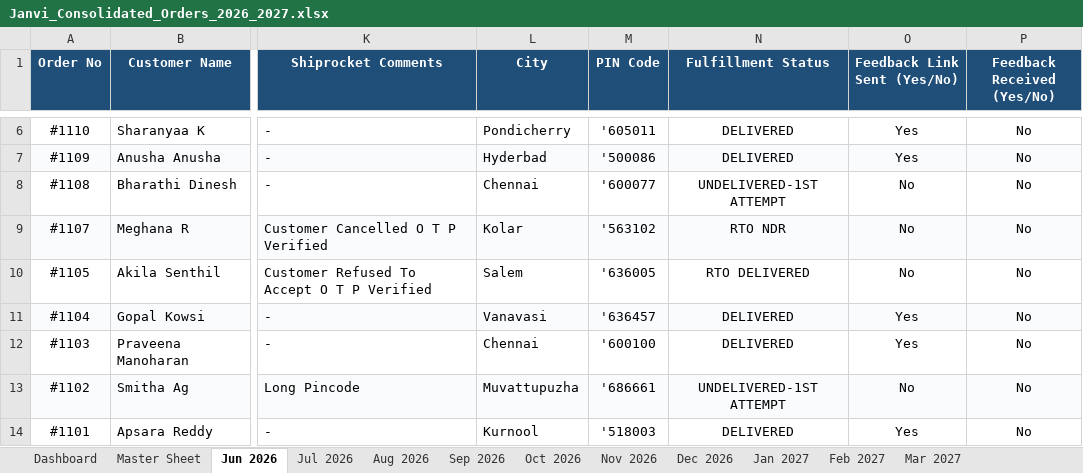
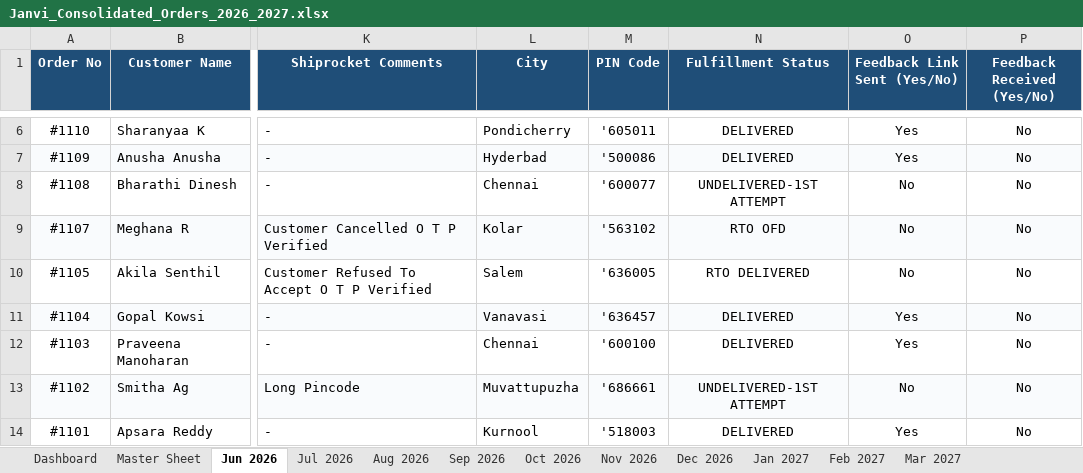
Before and after one commit to nrm-web/JANVI-AIKA-Website-Orders, an Excel workbook: Janvi_Consolidated_Orders_2026_2027.xlsx, sheet Jun 2026, drawn as a sheet; only a part is shown, gaps mark what is left out; values as stored, in another font and other column widths than the file's, no borders; the diff names each change by its address in the sheet, - before the commit and + after, or states it on an @@ line.

```diff
--- a/Janvi_Consolidated_Orders_2026_2027.xlsx (sheet Jun 2026)
+++ b/Janvi_Consolidated_Orders_2026_2027.xlsx (sheet Jun 2026)
-N9 (Fulfillment Status): RTO NDR
+N9 (Fulfillment Status): RTO OFD
```
Also changed, not shown: sheet Master Sheet, sheet Jul 2026, sheet Dashboard, 1 other file.
